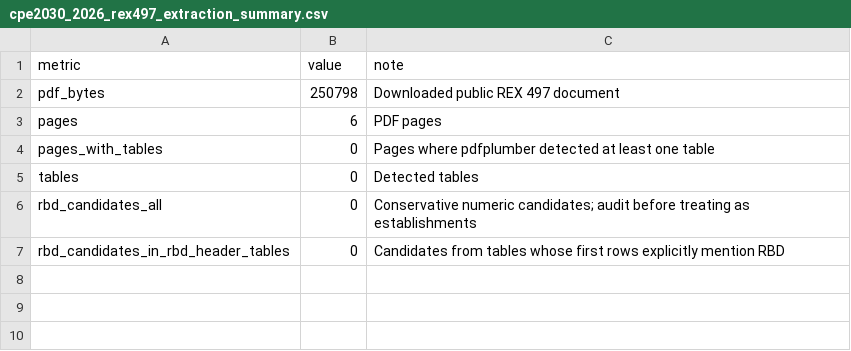
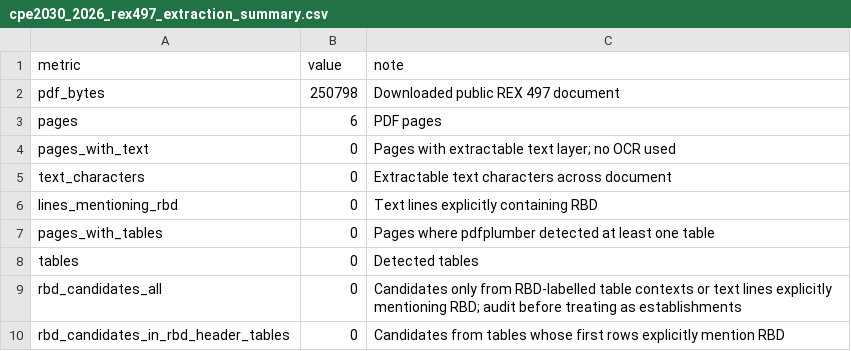
Before and after one commit to selguetagodoy/Chile-Digital-Inclusion, a CSV file: data/education_connectivity_2026/cpe2030_2026_rex497_extraction_summary.csv, drawn as a sheet.

```diff
--- a/data/education_connectivity_2026/cpe2030_2026_rex497_extraction_summary.csv
+++ b/data/education_connectivity_2026/cpe2030_2026_rex497_extraction_summary.csv
@@ -3,5 +3,8 @@ pdf_bytes,250798,Downloaded public REX 497 document
 pages,6,PDF pages
+pages_with_text,0,Pages with extractable text layer; no OCR used
+text_characters,0,Extractable text characters across document
+lines_mentioning_rbd,0,Text lines explicitly containing RBD
 pages_with_tables,0,Pages where pdfplumber detected at least one table
 tables,0,Detected tables
-rbd_candidates_all,0,Conservative numeric candidates; audit before treating as establishments
+rbd_candidates_all,0,Candidates only from RBD-labelled table contexts or text lines explicitly mentioning RBD; audit before treating as establishments
 rbd_candidates_in_rbd_header_tables,0,Candidates from tables whose first rows explicitly mention RBD
```
Also changed, not shown: 1 other file.
